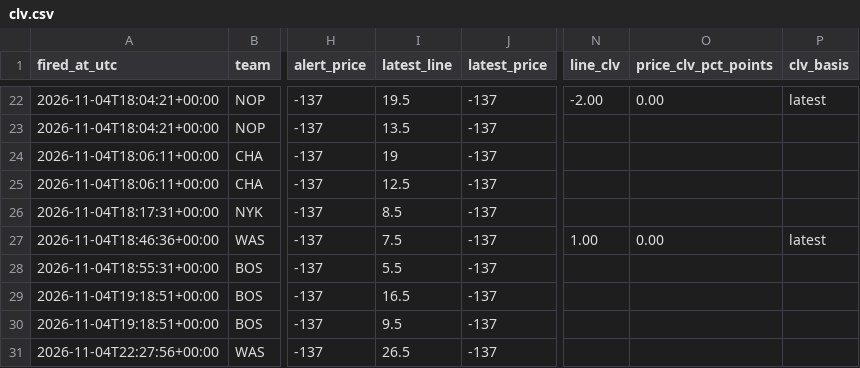
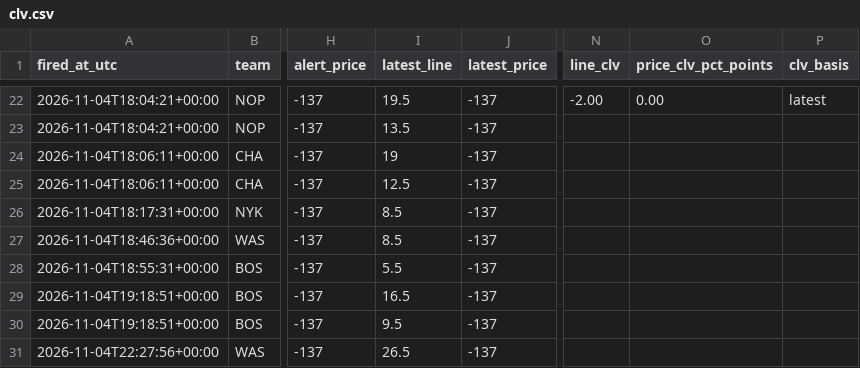
Before and after one commit to jriordan55/nba-news-scanner, a CSV file: data/clv.csv, drawn as a sheet; only a part is shown, gaps mark what is left out; the diff names each change by its address in the sheet, - before the commit and + after, or states it on an @@ line.

```diff
--- a/data/clv.csv
+++ b/data/clv.csv
-I27 (latest_line): 7.5
+I27 (latest_line): 8.5
-N27 (line_clv): 1.00
+N27 (line_clv): (empty)
-O27 (price_clv_pct_points): 0.00
+O27 (price_clv_pct_points): (empty)
-P27 (clv_basis): latest
+P27 (clv_basis): (empty)
```
Also changed, not shown: 1 other file.
